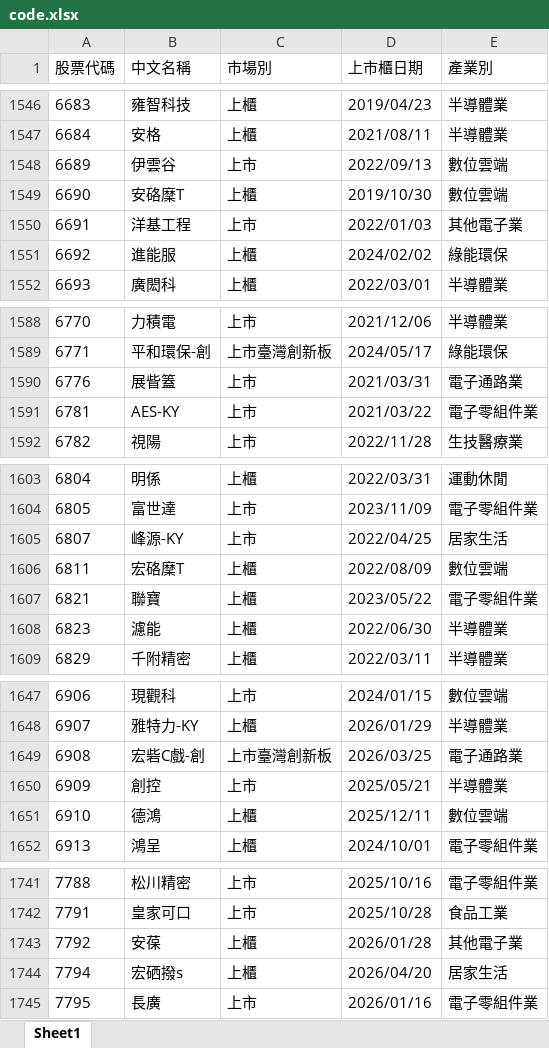
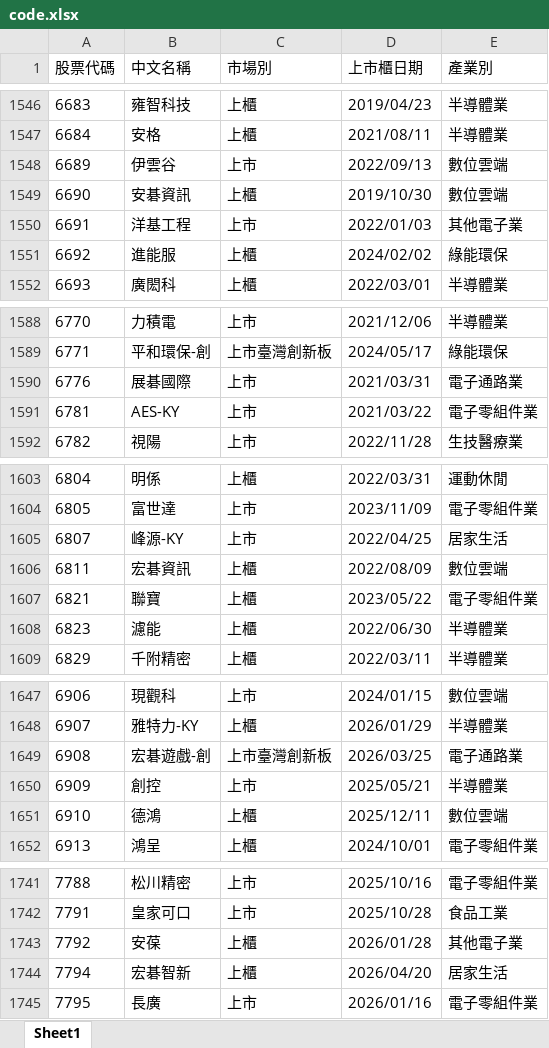
Before and after one commit to frank-lai2018/stock, an Excel workbook: code.xlsx, sheet Sheet1, drawn as a sheet; only a part is shown, gaps mark what is left out; values as stored, in another font and other column widths than the file's, no borders; the diff covers the shown part only; the diff names each change by its address in the sheet, - before the commit and + after, or states it on an @@ line.

```diff
--- a/code.xlsx (sheet Sheet1)
+++ b/code.xlsx (sheet Sheet1)
-B1549 (中文名稱): 安硌穈T
+B1549 (中文名稱): 安碁資訊
-B1590 (中文名稱): 展眥篕
+B1590 (中文名稱): 展碁國際
-B1606 (中文名稱): 宏硌穈T
+B1606 (中文名稱): 宏碁資訊
-B1649 (中文名稱): 宏砦C戲-創
+B1649 (中文名稱): 宏碁遊戲-創
-B1744 (中文名稱): 宏硒撥s
+B1744 (中文名稱): 宏碁智新
```
Also changed, not shown: 7 edited cells elsewhere in this sheet, 台股ETF代碼.xlsx, 台股ETF代碼NEW.xlsx, 24 other files.
